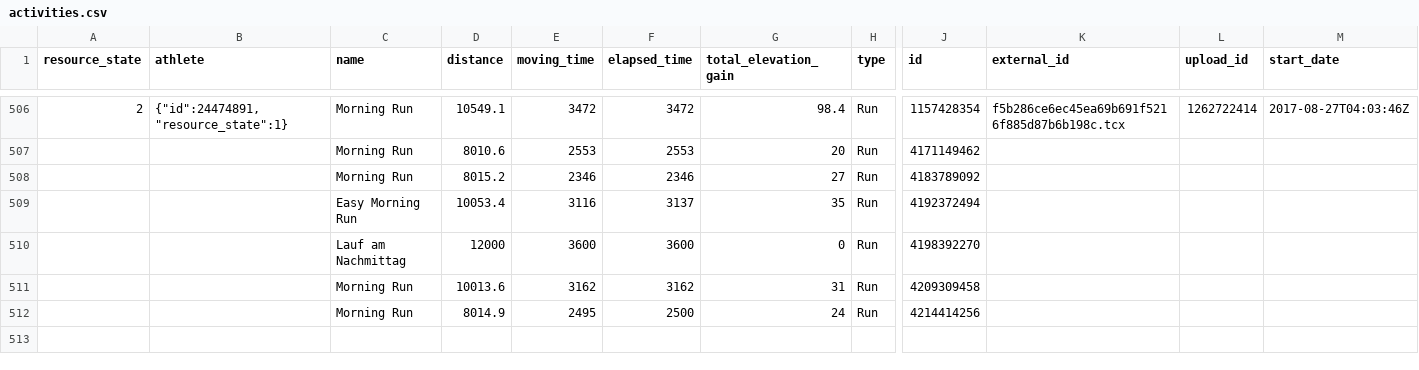
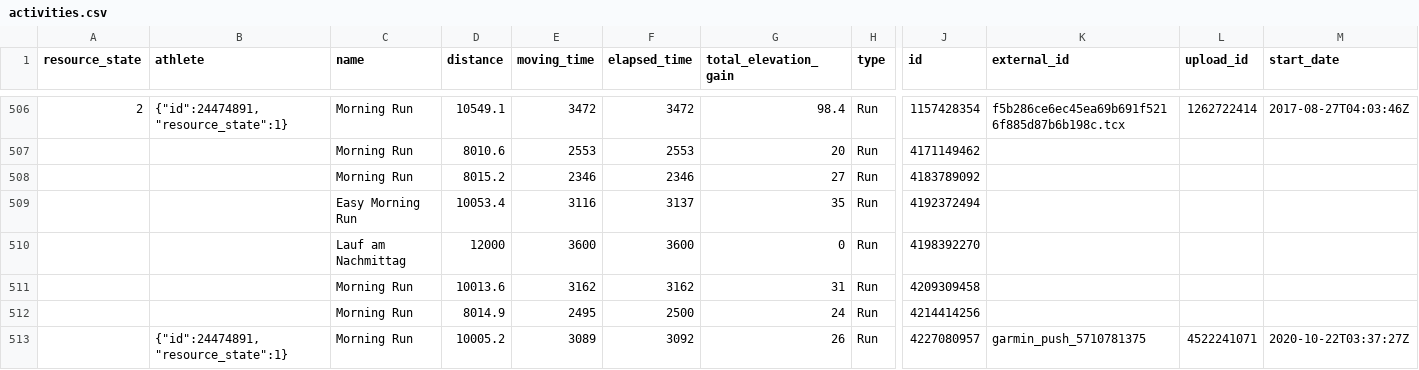
Before and after one commit to nicolaszimmer/strava, a CSV file: 24474891/activities.csv, drawn as a sheet; only a part is shown, gaps mark what is left out; rows hold the shown columns only; the diff names each change by its address in the sheet, - before the commit and + after, or states it on an @@ line.

Commit message:
GitRows Strava Connector (https://gitrows.com)

```diff
--- a/24474891/activities.csv
+++ b/24474891/activities.csv
+row 513:  | {"id":24474891,"resource_state":1} | Morning Run | 10005.2 | 3089 | 3092 | 26 | Run | 4227080957 | garmin_push_5710781375 | 4522241071 | 2020-10-22T03:37:27Z
```
